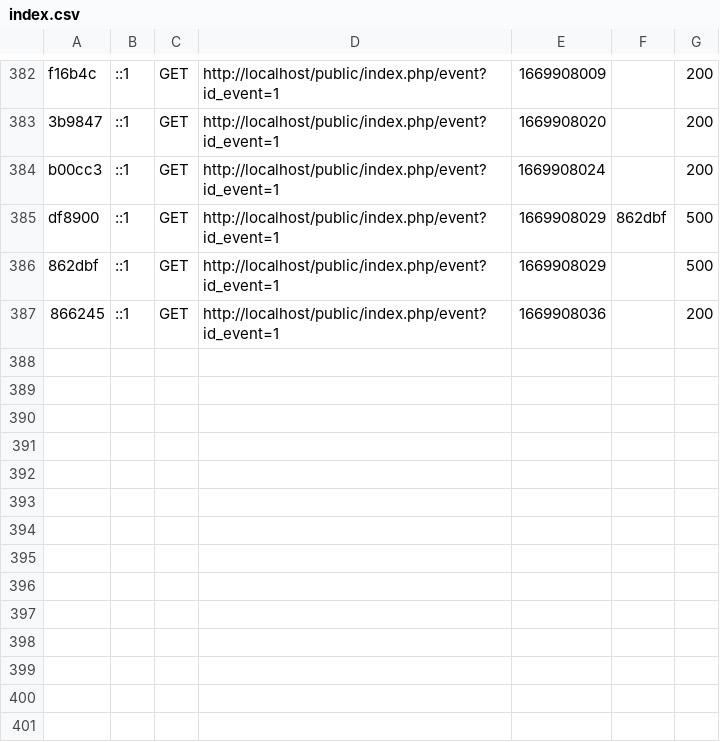
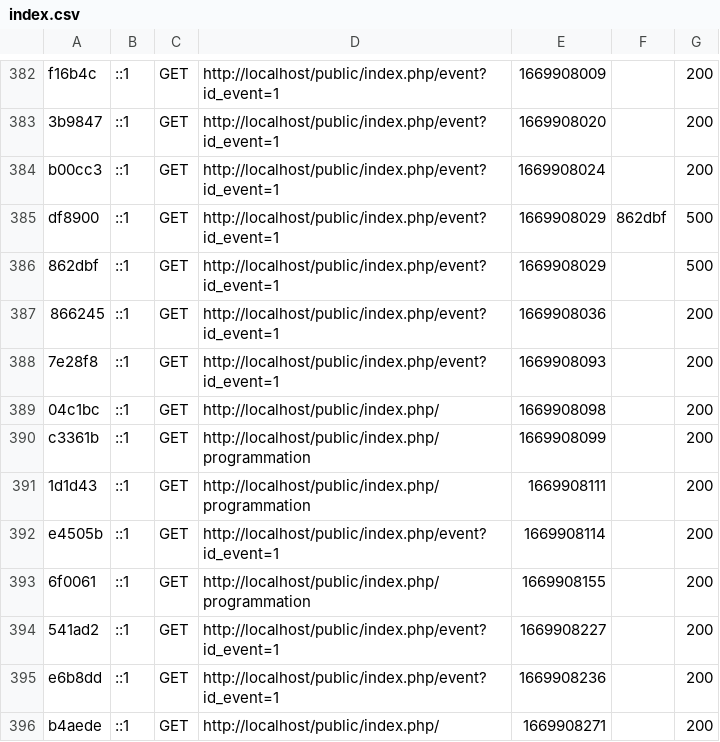
Before and after one commit to MathieuLePuil/SAE301-3event, a CSV file: var/cache/dev/profiler/index.csv, drawn as a sheet; only a part is shown, gaps mark what is left out; the diff names each change by its address in the sheet, - before the commit and + after, or states it on an @@ line.

```diff
--- a/var/cache/dev/profiler/index.csv
+++ b/var/cache/dev/profiler/index.csv
+row 388: 7e28f8 | ::1 | GET | http://localhost/public/index.php/event?id_event=1 | 1669908093 |  | 200
+row 389: 04c1bc | ::1 | GET | http://localhost/public/index.php/ | 1669908098 |  | 200
+row 390: c3361b | ::1 | GET | http://localhost/public/index.php/programmation | 1669908099 |  | 200
+row 391: 1d1d43 | ::1 | GET | http://localhost/public/index.php/programmation | 1669908111 |  | 200
+row 392: e4505b | ::1 | GET | http://localhost/public/index.php/event?id_event=1 | 1669908114 |  | 200
+row 393: 6f0061 | ::1 | GET | http://localhost/public/index.php/programmation | 1669908155 |  | 200
+row 394: 541ad2 | ::1 | GET | http://localhost/public/index.php/event?id_event=1 | 1669908227 |  | 200
+row 395: e6b8dd | ::1 | GET | http://localhost/public/index.php/event?id_event=1 | 1669908236 |  | 200
+row 396: b4aede | ::1 | GET | http://localhost/public/index.php/ | 1669908271 |  | 200
```
Also changed, not shown: 4 other files.
